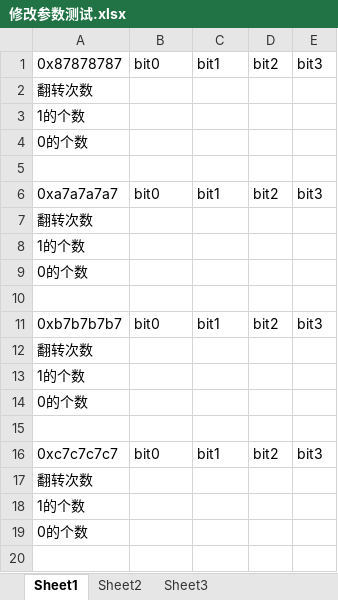
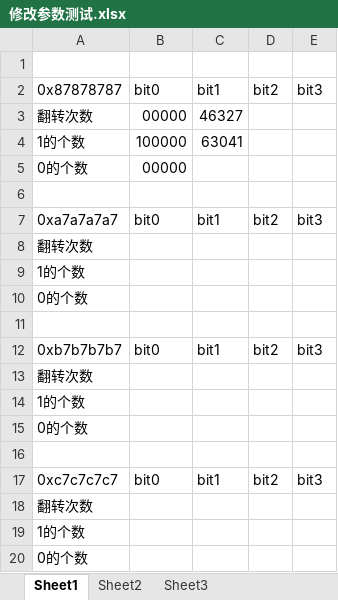
Before and after one commit to xiongge666/first, an Excel workbook: yc1131_rng/修改参数测试.xlsx, sheet Sheet1, drawn as a sheet; values as stored, in another font and other column widths than the file's, no borders; addresses are those after the commit; the diff names each change by its address in the sheet, - before the commit and + after, or states it on an @@ line.

```diff
--- a/yc1131_rng/修改参数测试.xlsx (sheet Sheet1)
+++ b/yc1131_rng/修改参数测试.xlsx (sheet Sheet1)
+row 1: (empty)
-B3: (empty)
+B3: 00000
-C3: (empty)
+C3: 46327
-B4: (empty)
+B4: 100000
-C4: (empty)
+C4: 63041
-B5: (empty)
+B5: 00000
```
Also changed, not shown: 2 other files.
